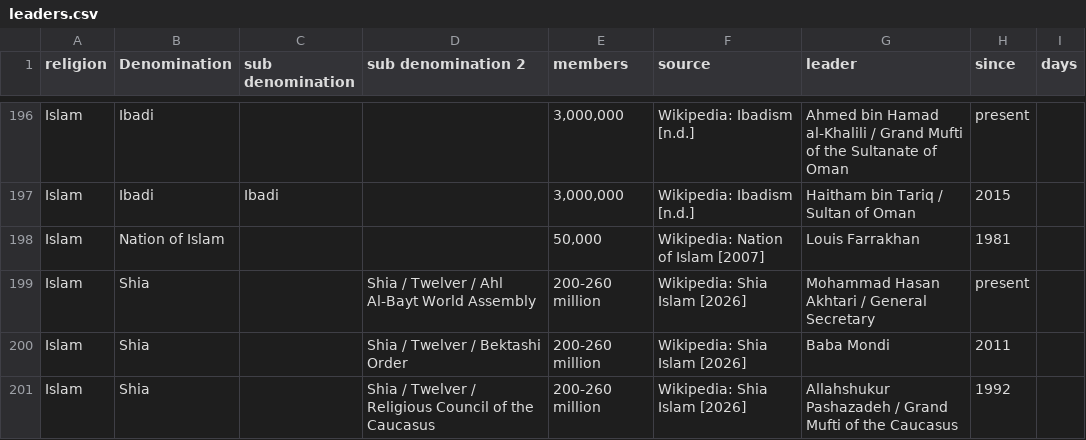
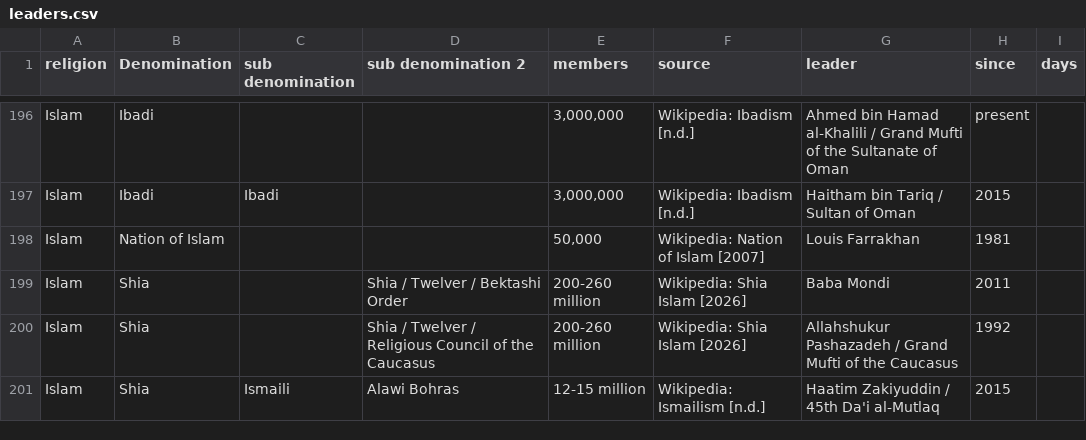
Before and after one commit to vimal7890/vimal, a CSV file: leaders.csv, drawn as a sheet; only a part is shown, gaps mark what is left out; the shorter side is filled out with more unchanged rows.

Commit message:
remove Ahl Al-Bayt World Assembly row

```diff
--- a/leaders.csv
+++ b/leaders.csv
@@ -198,3 +198,2 @@ Islam,Ibadi,Ibadi,,"3,000,000",Wikipedia: Ibadism [n.d.],Haitham bin Tariq / Sul
 Islam,Nation of Islam,,,"50,000",Wikipedia: Nation of Islam [2007],Louis Farrakhan,1981,
-Islam,Shia,,Shia / Twelver / Ahl Al-Bayt World Assembly,200-260 million,Wikipedia: Shia Islam [2026],Mohammad Hasan Akhtari / General Secretary,present,
 Islam,Shia,,Shia / Twelver / Bektashi Order,200-260 million,Wikipedia: Shia Islam [2026],Baba Mondi,2011,
```
